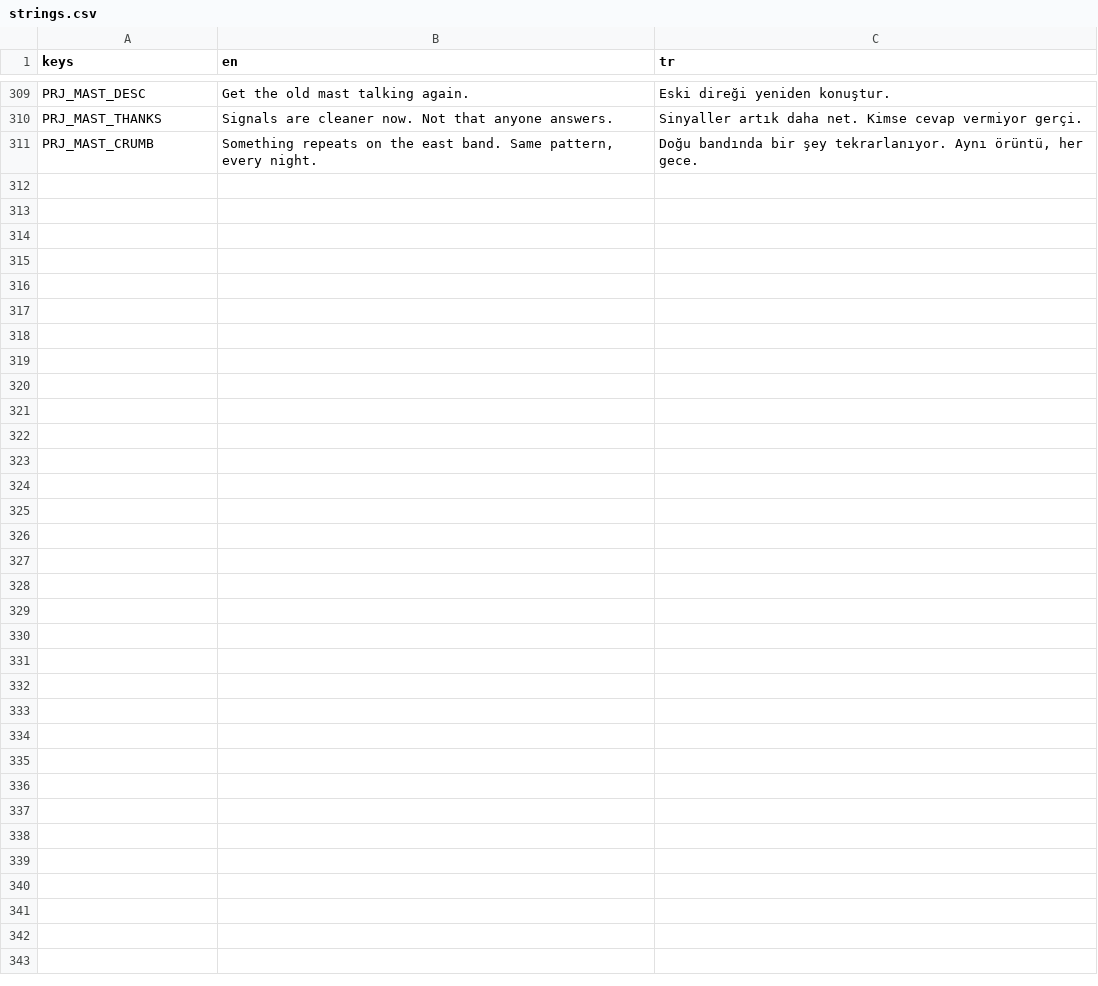
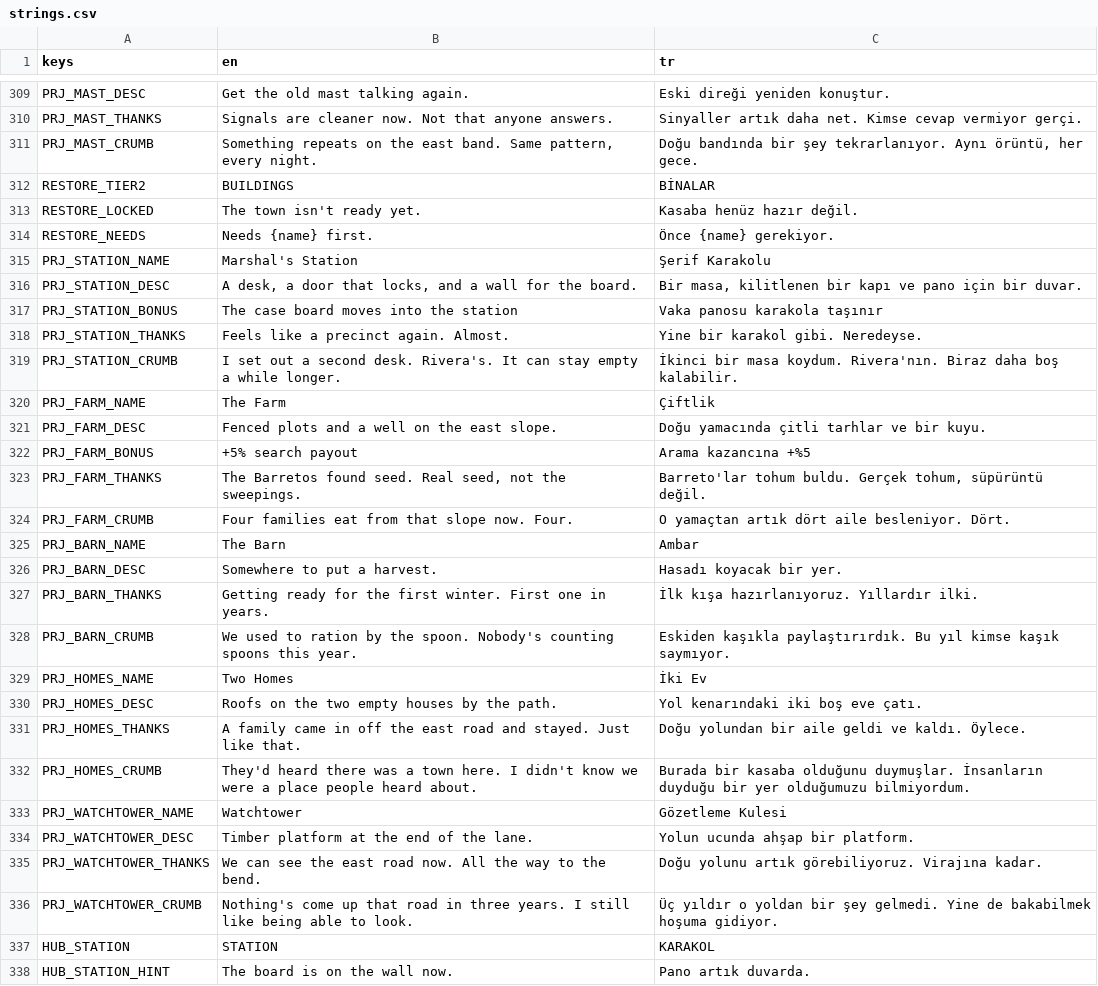
Before and after one commit to osdeniz/underthelawn, a CSV file: i18n/strings.csv, drawn as a sheet; only a part is shown, gaps mark what is left out.

```diff
--- a/i18n/strings.csv
+++ b/i18n/strings.csv
@@ -311 +311,28 @@ PRJ_MAST_THANKS,Signals are cleaner now. Not that anyone answers.,Sinyaller art
 PRJ_MAST_CRUMB,"Something repeats on the east band. Same pattern, every night.","Doğu bandında bir şey tekrarlanıyor. Aynı örüntü, her gece."
+RESTORE_TIER2,BUILDINGS,BİNALAR
+RESTORE_LOCKED,"The town isn't ready yet.","Kasaba henüz hazır değil."
+RESTORE_NEEDS,"Needs {name} first.","Önce {name} gerekiyor."
+PRJ_STATION_NAME,Marshal's Station,Şerif Karakolu
+PRJ_STATION_DESC,"A desk, a door that locks, and a wall for the board.","Bir masa, kilitlenen bir kapı ve pano için bir duvar."
+PRJ_STATION_BONUS,The case board moves into the station,Vaka panosu karakola taşınır
+PRJ_STATION_THANKS,"Feels like a precinct again. Almost.","Yine bir karakol gibi. Neredeyse."
+PRJ_STATION_CRUMB,"I set out a second desk. Rivera's. It can stay empty a while longer.","İkinci bir masa koydum. Rivera'nın. Biraz daha boş kalabilir."
+PRJ_FARM_NAME,The Farm,Çiftlik
+PRJ_FARM_DESC,Fenced plots and a well on the east slope.,Doğu yamacında çitli tarhlar ve bir kuyu.
+PRJ_FARM_BONUS,+5% search payout,Arama kazancına +%5
+PRJ_FARM_THANKS,"The Barretos found seed. Real seed, not the sweepings.","Barreto'lar tohum buldu. Gerçek tohum, süpürüntü değil."
+PRJ_FARM_CRUMB,"Four families eat from that slope now. Four.","O yamaçtan artık dört aile besleniyor. Dört."
+PRJ_BARN_NAME,The Barn,Ambar
+PRJ_BARN_DESC,Somewhere to put a harvest.,Hasadı koyacak bir yer.
+PRJ_BARN_THANKS,"Getting ready for the first winter. First one in years.","İlk kışa hazırlanıyoruz. Yıllardır ilki."
+PRJ_BARN_CRUMB,"We used to ration by the spoon. Nobody's counting spoons this year.","Eskiden kaşıkla paylaştırırdık. Bu yıl kimse kaşık saymıyor."
+PRJ_HOMES_NAME,Two Homes,İki Ev
+PRJ_HOMES_DESC,Roofs on the two empty houses by the path.,Yol kenarındaki iki boş eve çatı.
+PRJ_HOMES_THANKS,"A family came in off the east road and stayed. Just like that.","Doğu yolundan bir aile geldi ve kaldı. Öylece."
+PRJ_HOMES_CRUMB,"They'd heard there was a town here. I didn't know we were a place people heard about.","Burada bir kasaba olduğunu duymuşlar. İnsanların duyduğu bir yer olduğumuzu bilmiyordum."
+PRJ_WATCHTOWER_NAME,Watchtower,Gözetleme Kulesi
+PRJ_WATCHTOWER_DESC,Timber platform at the end of the lane.,Yolun ucunda ahşap bir platform.
+PRJ_WATCHTOWER_THANKS,"We can see the east road now. All the way to the bend.","Doğu yolunu artık görebiliyoruz. Virajına kadar."
+PRJ_WATCHTOWER_CRUMB,"Nothing's come up that road in three years. I still like being able to look.","Üç yıldır o yoldan bir şey gelmedi. Yine de bakabilmek hoşuma gidiyor."
+HUB_STATION,STATION,KARAKOL
+HUB_STATION_HINT,The board is on the wall now.,Pano artık duvarda.
```
Also changed, not shown: 13 other files.
